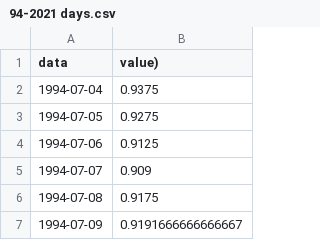
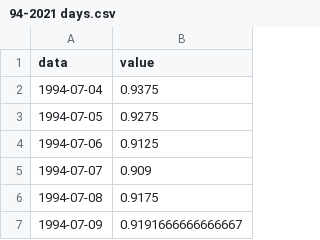
Before and after one commit to LarissaWeiss/BRL-USD1994-2021, a CSV file: 94-2021 days.csv, drawn as a sheet; only a part is shown.

Commit message:
Update 94-2021 days.csv

```diff
--- a/94-2021 days.csv
+++ b/94-2021 days.csv
@@ -1,2 +1,2 @@
-"data","value)"
+"data","value"
 "1994-07-04",0.9375
```
